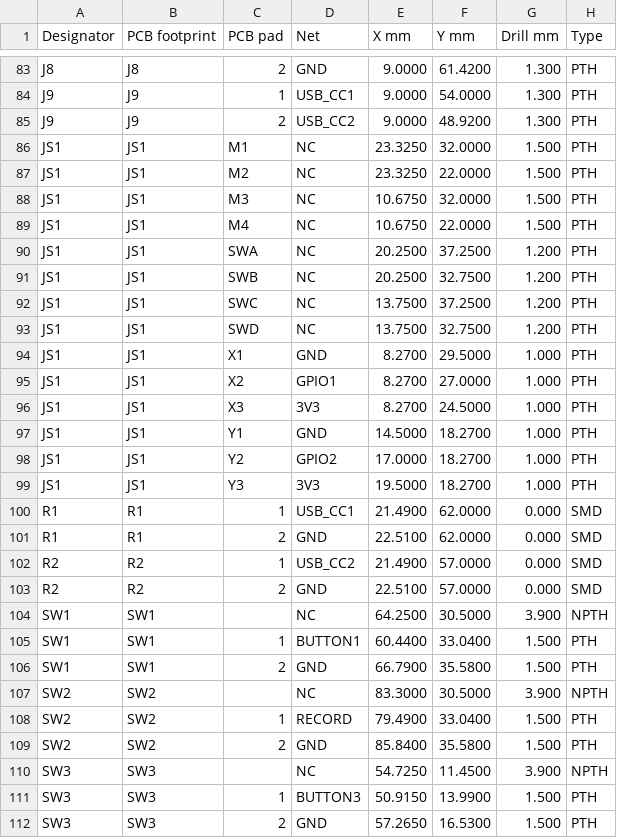
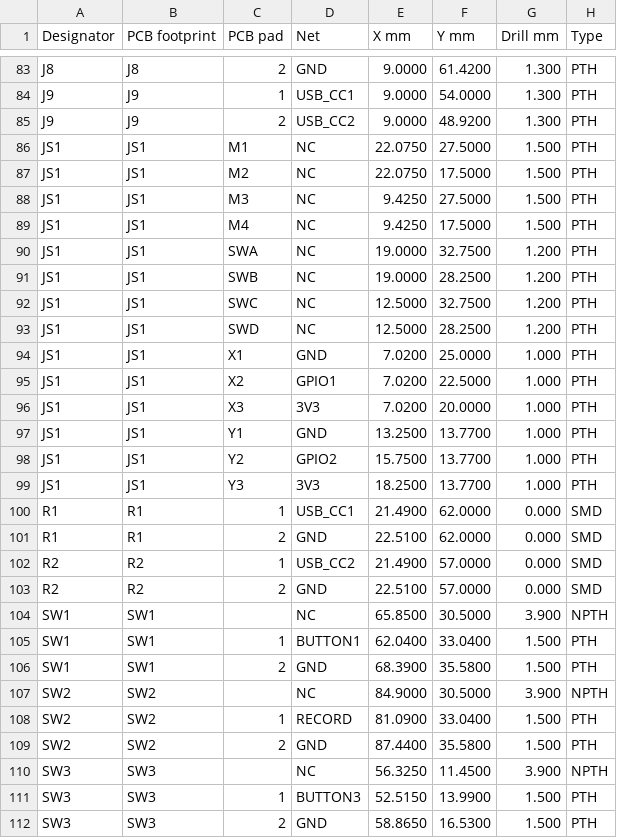
Before and after one commit to richarddzh/minibox, a CSV file: kicad/assembly/revision-20261009/pin-map.csv, drawn as a sheet; only a part is shown, gaps mark what is left out; the diff covers the shown part only.

```diff
--- a/kicad/assembly/revision-20261009/pin-map.csv
+++ b/kicad/assembly/revision-20261009/pin-map.csv
@@ -85,16 +85,16 @@ J9,J9,1,USB_CC1,9.0000,54.0000,1.300,PTH
 J9,J9,2,USB_CC2,9.0000,48.9200,1.300,PTH
-JS1,JS1,M1,NC,23.3250,32.0000,1.500,PTH
-JS1,JS1,M2,NC,23.3250,22.0000,1.500,PTH
-JS1,JS1,M3,NC,10.6750,32.0000,1.500,PTH
-JS1,JS1,M4,NC,10.6750,22.0000,1.500,PTH
-JS1,JS1,SWA,NC,20.2500,37.2500,1.200,PTH
-JS1,JS1,SWB,NC,20.2500,32.7500,1.200,PTH
-JS1,JS1,SWC,NC,13.7500,37.2500,1.200,PTH
-JS1,JS1,SWD,NC,13.7500,32.7500,1.200,PTH
-JS1,JS1,X1,GND,8.2700,29.5000,1.000,PTH
-JS1,JS1,X2,GPIO1,8.2700,27.0000,1.000,PTH
-JS1,JS1,X3,3V3,8.2700,24.5000,1.000,PTH
-JS1,JS1,Y1,GND,14.5000,18.2700,1.000,PTH
-JS1,JS1,Y2,GPIO2,17.0000,18.2700,1.000,PTH
-JS1,JS1,Y3,3V3,19.5000,18.2700,1.000,PTH
+JS1,JS1,M1,NC,22.0750,27.5000,1.500,PTH
+JS1,JS1,M2,NC,22.0750,17.5000,1.500,PTH
+JS1,JS1,M3,NC,9.4250,27.5000,1.500,PTH
+JS1,JS1,M4,NC,9.4250,17.5000,1.500,PTH
+JS1,JS1,SWA,NC,19.0000,32.7500,1.200,PTH
+JS1,JS1,SWB,NC,19.0000,28.2500,1.200,PTH
+JS1,JS1,SWC,NC,12.5000,32.7500,1.200,PTH
+JS1,JS1,SWD,NC,12.5000,28.2500,1.200,PTH
+JS1,JS1,X1,GND,7.0200,25.0000,1.000,PTH
+JS1,JS1,X2,GPIO1,7.0200,22.5000,1.000,PTH
+JS1,JS1,X3,3V3,7.0200,20.0000,1.000,PTH
+JS1,JS1,Y1,GND,13.2500,13.7700,1.000,PTH
+JS1,JS1,Y2,GPIO2,15.7500,13.7700,1.000,PTH
+JS1,JS1,Y3,3V3,18.2500,13.7700,1.000,PTH
 R1,R1,1,USB_CC1,21.4900,62.0000,0.000,SMD
@@ -103,10 +103,10 @@ R2,R2,1,USB_CC2,21.4900,57.0000,0.000,SMD
 R2,R2,2,GND,22.5100,57.0000,0.000,SMD
-SW1,SW1,,NC,64.2500,30.5000,3.900,NPTH
-SW1,SW1,1,BUTTON1,60.4400,33.0400,1.500,PTH
-SW1,SW1,2,GND,66.7900,35.5800,1.500,PTH
-SW2,SW2,,NC,83.3000,30.5000,3.900,NPTH
-SW2,SW2,1,RECORD,79.4900,33.0400,1.500,PTH
-SW2,SW2,2,GND,85.8400,35.5800,1.500,PTH
-SW3,SW3,,NC,54.7250,11.4500,3.900,NPTH
-SW3,SW3,1,BUTTON3,50.9150,13.9900,1.500,PTH
-SW3,SW3,2,GND,57.2650,16.5300,1.500,PTH
+SW1,SW1,,NC,65.8500,30.5000,3.900,NPTH
+SW1,SW1,1,BUTTON1,62.0400,33.0400,1.500,PTH
+SW1,SW1,2,GND,68.3900,35.5800,1.500,PTH
+SW2,SW2,,NC,84.9000,30.5000,3.900,NPTH
+SW2,SW2,1,RECORD,81.0900,33.0400,1.500,PTH
+SW2,SW2,2,GND,87.4400,35.5800,1.500,PTH
+SW3,SW3,,NC,56.3250,11.4500,3.900,NPTH
+SW3,SW3,1,BUTTON3,52.5150,13.9900,1.500,PTH
+SW3,SW3,2,GND,58.8650,16.5300,1.500,PTH
```
Also changed, not shown: 17 edited cells elsewhere in this file, kicad/assembly/revision-20261009/positions-all-review.csv, 38 other files.
